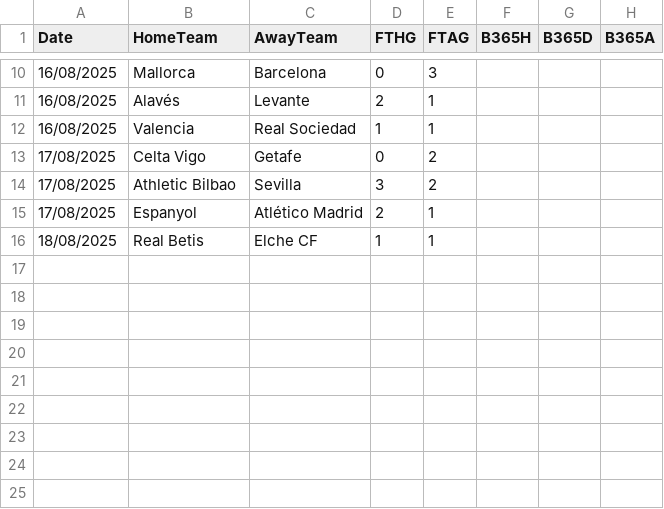
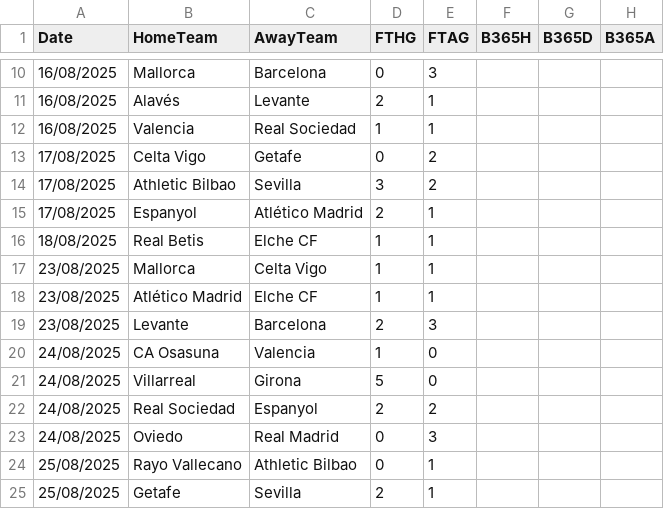
Before and after one commit to stevensitosava/ia-apuestas-futbol, a CSV file: data/SP1_2025_2026.csv, drawn as a sheet; only a part is shown, gaps mark what is left out; the diff names each change by its address in the sheet, - before the commit and + after, or states it on an @@ line.

```diff
--- a/data/SP1_2025_2026.csv
+++ b/data/SP1_2025_2026.csv
+row 17: 23/08/2025 | Mallorca | Celta Vigo | 1 | 1
+row 18: 23/08/2025 | Atlético Madrid | Elche CF | 1 | 1
+row 19: 23/08/2025 | Levante | Barcelona | 2 | 3
+row 20: 24/08/2025 | CA Osasuna | Valencia | 1 | 0
+row 21: 24/08/2025 | Villarreal | Girona | 5 | 0
+row 22: 24/08/2025 | Real Sociedad | Espanyol | 2 | 2
+row 23: 24/08/2025 | Oviedo | Real Madrid | 0 | 3
+row 24: 25/08/2025 | Rayo Vallecano | Athletic Bilbao | 0 | 1
+row 25: 25/08/2025 | Getafe | Sevilla | 2 | 1
```
Also changed, not shown: data/E0_2025_2026.csv, 5 other files.
